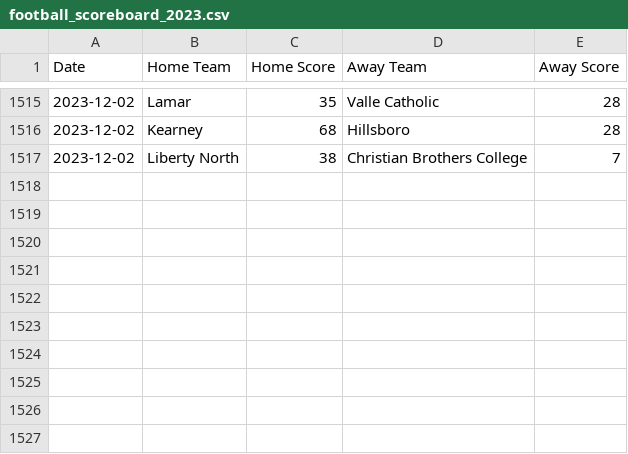
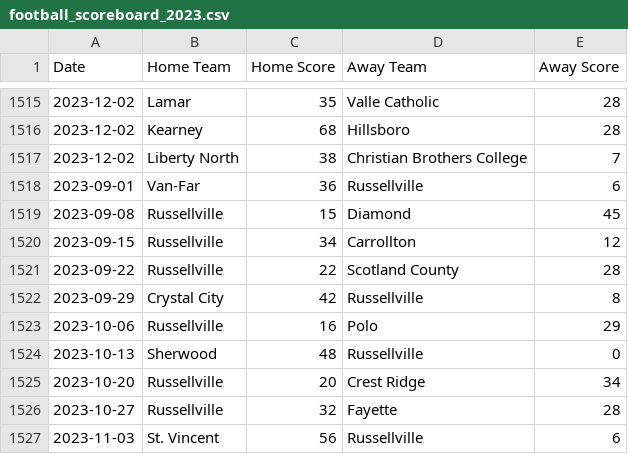
Before and after one commit to AllMOSports/football-ratings-2023, a CSV file: football_scoreboard_2023.csv, drawn as a sheet; only a part is shown, gaps mark what is left out; the diff names each change by its address in the sheet, - before the commit and + after, or states it on an @@ line.

```diff
--- a/football_scoreboard_2023.csv
+++ b/football_scoreboard_2023.csv
+row 1518: 2023-09-01 | Van-Far | 36 | Russellville | 6
+row 1519: 2023-09-08 | Russellville | 15 | Diamond | 45
+row 1520: 2023-09-15 | Russellville | 34 | Carrollton | 12
+row 1521: 2023-09-22 | Russellville | 22 | Scotland County | 28
+row 1522: 2023-09-29 | Crystal City | 42 | Russellville | 8
+row 1523: 2023-10-06 | Russellville | 16 | Polo | 29
+row 1524: 2023-10-13 | Sherwood | 48 | Russellville | 0
+row 1525: 2023-10-20 | Russellville | 20 | Crest Ridge | 34
+row 1526: 2023-10-27 | Russellville | 32 | Fayette | 28
+row 1527: 2023-11-03 | St. Vincent | 56 | Russellville | 6
```
Also changed, not shown: football_rankings_2023_all.csv, football_rankings_2023_class1.csv, 12 other files.
